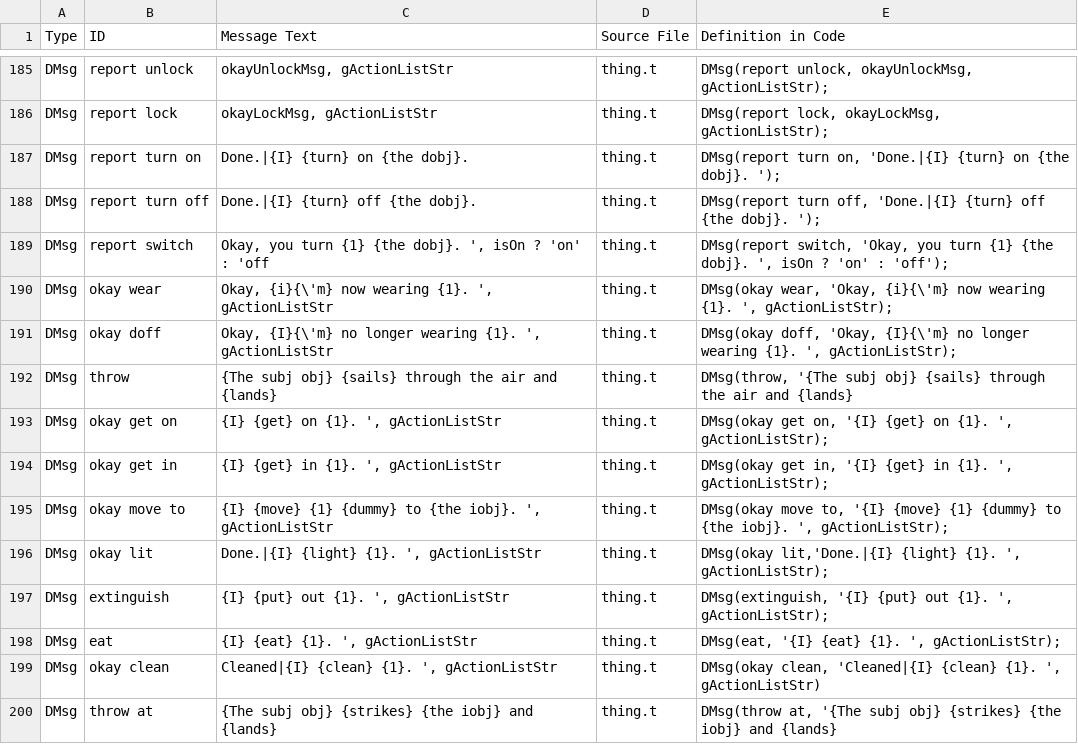
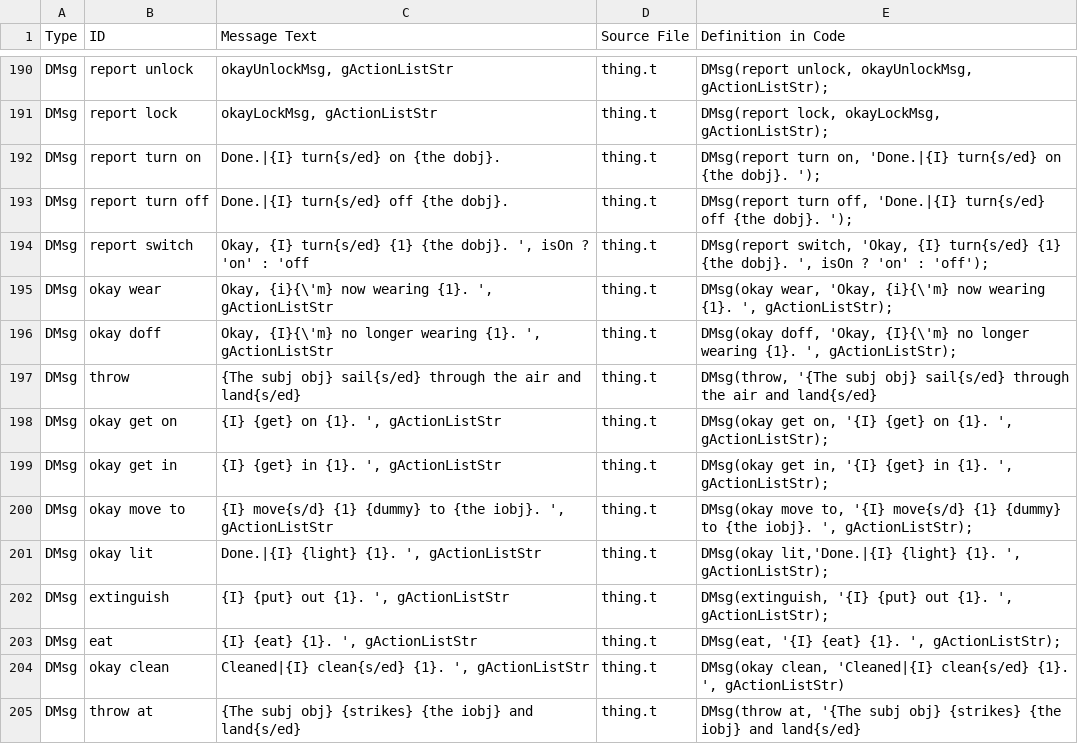
Before and after one commit to EricEve/adv3lite, a CSV file: manual/tads3lite_msgs.csv, drawn as a sheet; only a part is shown, gaps mark what is left out; the diff covers the shown part only.

```diff
--- a/manual/tads3lite_msgs.csv
+++ b/manual/tads3lite_msgs.csv
@@ -186,11 +191,11 @@
 "DMsg","report lock","okayLockMsg, gActionListStr","thing.t","DMsg(report lock, okayLockMsg, gActionListStr);"
-"DMsg","report turn on","Done.|{I} {turn} on {the dobj}.","thing.t","DMsg(report turn on, 'Done.|{I} {turn} on {the dobj}. ');"
-"DMsg","report turn off","Done.|{I} {turn} off {the dobj}.","thing.t","DMsg(report turn off, 'Done.|{I} {turn} off {the dobj}. ');"
-"DMsg","report switch","Okay, you turn {1} {the dobj}. ', isOn ? 'on' : 'off","thing.t","DMsg(report switch, 'Okay, you turn {1} {the dobj}. ', isOn ? 'on' : 'off');"
+"DMsg","report turn on","Done.|{I} turn{s/ed} on {the dobj}.","thing.t","DMsg(report turn on, 'Done.|{I} turn{s/ed} on {the dobj}. ');"
+"DMsg","report turn off","Done.|{I} turn{s/ed} off {the dobj}.","thing.t","DMsg(report turn off, 'Done.|{I} turn{s/ed} off {the dobj}. ');"
+"DMsg","report switch","Okay, {I} turn{s/ed} {1} {the dobj}. ', isOn ? 'on' : 'off","thing.t","DMsg(report switch, 'Okay, {I} turn{s/ed} {1} {the dobj}. ', isOn ? 'on' : 'off');"
 "DMsg","okay wear","Okay, {i}{\'m} now wearing {1}. ', gActionListStr","thing.t","DMsg(okay wear, 'Okay, {i}{\'m} now wearing {1}. ', gActionListStr);"
 "DMsg","okay doff","Okay, {I}{\'m} no longer wearing {1}. ', gActionListStr","thing.t","DMsg(okay doff, 'Okay, {I}{\'m} no longer wearing {1}. ', gActionListStr);"
-"DMsg","throw","{The subj obj} {sails} through the air and {lands}","thing.t","DMsg(throw, '{The subj obj} {sails} through the air and {lands}"
+"DMsg","throw","{The subj obj} sail{s/ed} through the air and land{s/ed}","thing.t","DMsg(throw, '{The subj obj} sail{s/ed} through the air and land{s/ed}"
 "DMsg","okay get on","{I} {get} on {1}. ', gActionListStr","thing.t","DMsg(okay get on, '{I} {get} on {1}. ', gActionListStr);"
 "DMsg","okay get in","{I} {get} in {1}. ', gActionListStr","thing.t","DMsg(okay get in, '{I} {get} in {1}. ', gActionListStr);"
-"DMsg","okay move to","{I} {move} {1} {dummy} to {the iobj}. ', gActionListStr","thing.t","DMsg(okay move to, '{I} {move} {1} {dummy} to {the iobj}. ', gActionListStr);"
+"DMsg","okay move to","{I} move{s/d} {1} {dummy} to {the iobj}. ', gActionListStr","thing.t","DMsg(okay move to, '{I} move{s/d} {1} {dummy} to {the iobj}. ', gActionListStr);"
 "DMsg","okay lit","Done.|{I} {light} {1}. ', gActionListStr","thing.t","DMsg(okay lit,'Done.|{I} {light} {1}. ', gActionListStr);"
@@ -198,3 +203,3 @@
 "DMsg","eat","{I} {eat} {1}. ', gActionListStr","thing.t","DMsg(eat, '{I} {eat} {1}. ', gActionListStr);"
-"DMsg","okay clean","Cleaned|{I} {clean} {1}. ', gActionListStr","thing.t","DMsg(okay clean, 'Cleaned|{I} {clean} {1}. ', gActionListStr)"
-"DMsg","throw at","{The subj obj} {strikes} {the iobj} and {lands}","thing.t","DMsg(throw at, '{The subj obj} {strikes} {the iobj} and {lands}"
+"DMsg","okay clean","Cleaned|{I} clean{s/ed} {1}. ', gActionListStr","thing.t","DMsg(okay clean, 'Cleaned|{I} clean{s/ed} {1}. ', gActionListStr)"
+"DMsg","throw at","{The subj obj} {strikes} {the iobj} and land{s/ed}","thing.t","DMsg(throw at, '{The subj obj} {strikes} {the iobj} and land{s/ed}"
```
Also changed, not shown: 11 added rows and 122 edited cells elsewhere in this file, 36 other files.
